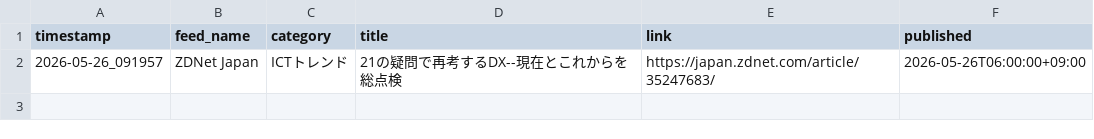
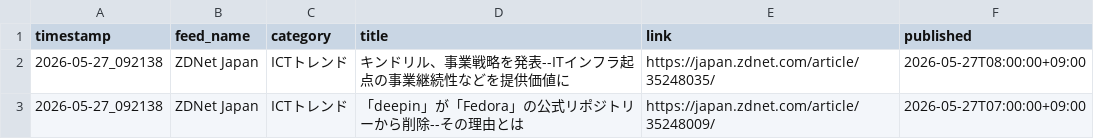
Before and after one commit to Keita50/rss_monitor, a CSV file: data/latest.csv, drawn as a sheet.

```diff
--- a/data/latest.csv
+++ b/data/latest.csv
@@ -1,2 +1,3 @@
 timestamp,feed_name,category,title,link,published
-2026-05-26_091957,ZDNet Japan,ICTトレンド,21の疑問で再考するDX--現在とこれからを総点検,https://japan.zdnet.com/article/35247683/,2026-05-26T06:00:00+09:00
+2026-05-27_092138,ZDNet Japan,ICTトレンド,キンドリル、事業戦略を発表--ITインフラ起点の事業継続性などを提供価値に,https://japan.zdnet.com/article/35248035/,2026-05-27T08:00:00+09:00
+2026-05-27_092138,ZDNet Japan,ICTトレンド,「deepin」が「Fedora」の公式リポジトリーから削除--その理由とは,https://japan.zdnet.com/article/35248009/,2026-05-27T07:00:00+09:00
```
Also changed, not shown: 2 other files.
